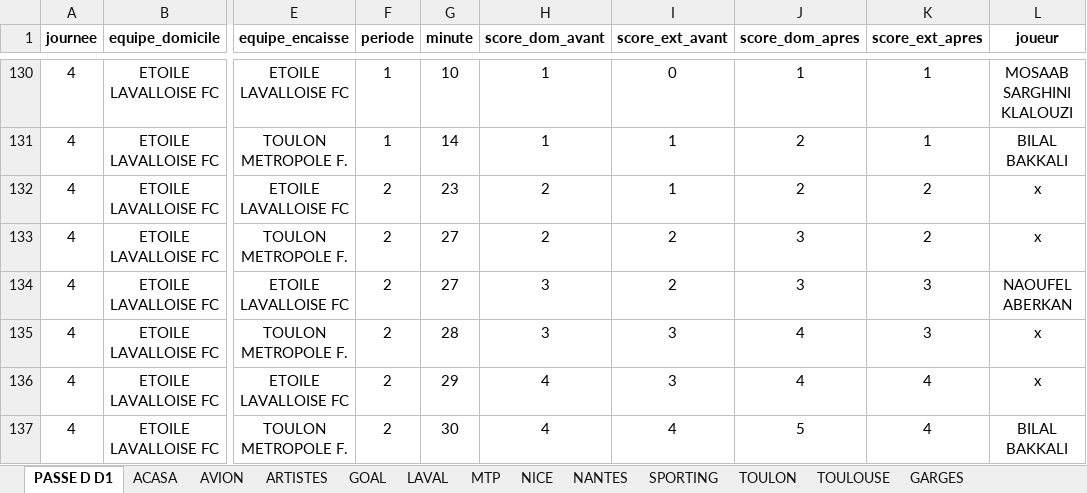
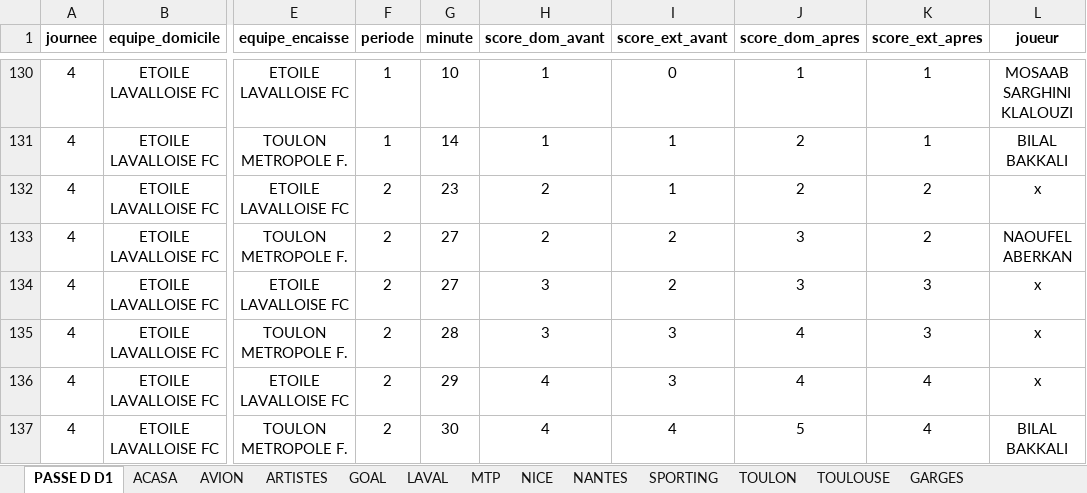
Before and after one commit to victorgeoffroy01-prog/d1-futsal-2026, an Excel workbook: PasseD_26_27.xlsx, sheet PASSE D D1, drawn as a sheet; only a part is shown, gaps mark what is left out; values as stored, in another font and other column widths than the file's, no borders; charts and pictures not drawn; the diff names each change by its address in the sheet, - before the commit and + after, or states it on an @@ line.

```diff
--- a/PasseD_26_27.xlsx (sheet PASSE D D1)
+++ b/PasseD_26_27.xlsx (sheet PASSE D D1)
-L133 (joueur): x
+L133 (joueur): NAOUFEL ABERKAN
-L134 (joueur): NAOUFEL ABERKAN
+L134 (joueur): x
```
Also changed, not shown: But_D1_26_27.xlsx, 2 other files.
